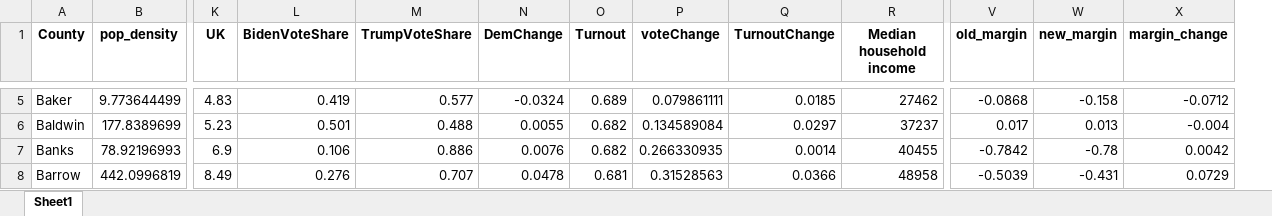
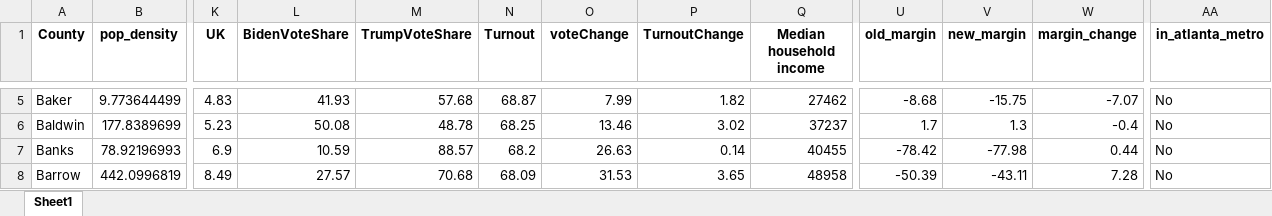
Before and after one commit to jramrz49/2020-Georgia-Election-Analysis, an Excel workbook: Cleaned_Data.xlsx, sheet Sheet1, drawn as a sheet; only a part is shown, gaps mark what is left out; values as stored, in another font and other column widths than the file's, no borders; removed rows and columns are numbered as before the commit, all else as after; the diff covers the shown part only; the diff names each change by its address in the sheet, - before the commit and + after, or states it on an @@ line.

Commit message:
Added Atlanta Metropolitan variable (as a factor)

```diff
--- a/Cleaned_Data.xlsx (sheet Sheet1)
+++ b/Cleaned_Data.xlsx (sheet Sheet1)
-column N (DemChange), rows 5-8: -0.0324 | 0.0055 | 0.0076 | 0.0478
+column AA (in_atlanta_metro), rows 5-8: all No
-L5 (BidenVoteShare): 0.419
+L5 (BidenVoteShare): 41.93
-M5 (TrumpVoteShare): 0.577
+M5 (TrumpVoteShare): 57.68
-N5 (Turnout): 0.689
+N5 (Turnout): 68.87
-O5 (voteChange): 0.079861111
+O5 (voteChange): 7.99
-P5 (TurnoutChange): 0.0185
+P5 (TurnoutChange): 1.82
-U5 (old_margin): -0.0868
+U5 (old_margin): -8.68
-V5 (new_margin): -0.158
+V5 (new_margin): -15.75
-W5 (margin_change): -0.0712
+W5 (margin_change): -7.07
-L6 (BidenVoteShare): 0.501
+L6 (BidenVoteShare): 50.08
-M6 (TrumpVoteShare): 0.488
+M6 (TrumpVoteShare): 48.78
-N6 (Turnout): 0.682
+N6 (Turnout): 68.25
-O6 (voteChange): 0.134589084
+O6 (voteChange): 13.46
-P6 (TurnoutChange): 0.0297
+P6 (TurnoutChange): 3.02
-U6 (old_margin): 0.017
+U6 (old_margin): 1.7
-V6 (new_margin): 0.013
+V6 (new_margin): 1.3
-W6 (margin_change): -0.004
+W6 (margin_change): -0.4
-L7 (BidenVoteShare): 0.106
+L7 (BidenVoteShare): 10.59
-M7 (TrumpVoteShare): 0.886
+M7 (TrumpVoteShare): 88.57
-N7 (Turnout): 0.682
+N7 (Turnout): 68.2
-O7 (voteChange): 0.266330935
+O7 (voteChange): 26.63
-P7 (TurnoutChange): 0.0014
+P7 (TurnoutChange): 0.14
-U7 (old_margin): -0.7842
+U7 (old_margin): -78.42
-V7 (new_margin): -0.78
+V7 (new_margin): -77.98
-W7 (margin_change): 0.0042
+W7 (margin_change): 0.44
-L8 (BidenVoteShare): 0.276
+L8 (BidenVoteShare): 27.57
-M8 (TrumpVoteShare): 0.707
+M8 (TrumpVoteShare): 70.68
-N8 (Turnout): 0.681
+N8 (Turnout): 68.09
-O8 (voteChange): 0.31528563
+O8 (voteChange): 31.53
-P8 (TurnoutChange): 0.0366
+P8 (TurnoutChange): 3.65
-U8 (old_margin): -0.5039
+U8 (old_margin): -50.39
-V8 (new_margin): -0.431
+V8 (new_margin): -43.11
-W8 (margin_change): 0.0729
+W8 (margin_change): 7.28
```
Also changed, not shown: 1241 edited cells elsewhere in this sheet, 2 other files.
